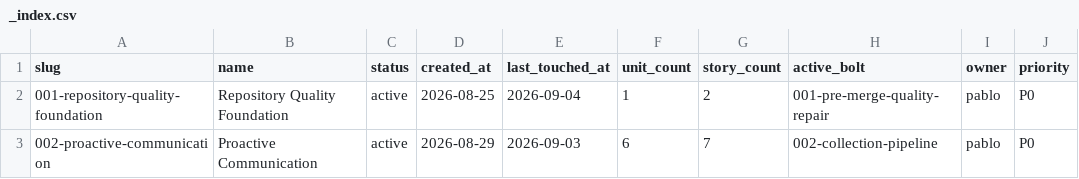
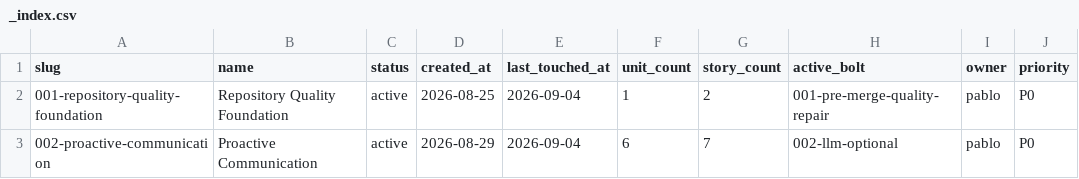
Before and after one commit to tablitomax-dev/Desafio_5_Insurminds_Meteorologico, a CSV file: memory-bank/intents/_index.csv, drawn as a sheet; only a part is shown; the diff names each change by its address in the sheet, - before the commit and + after, or states it on an @@ line.

```diff
--- a/memory-bank/intents/_index.csv
+++ b/memory-bank/intents/_index.csv
-E3 (last_touched_at): 2026-09-03
+E3 (last_touched_at): 2026-09-04
-H3 (active_bolt): 002-collection-pipeline
+H3 (active_bolt): 002-llm-optional
```
Also changed, not shown: memory-bank/bolts/_index.csv, 11 other files.
